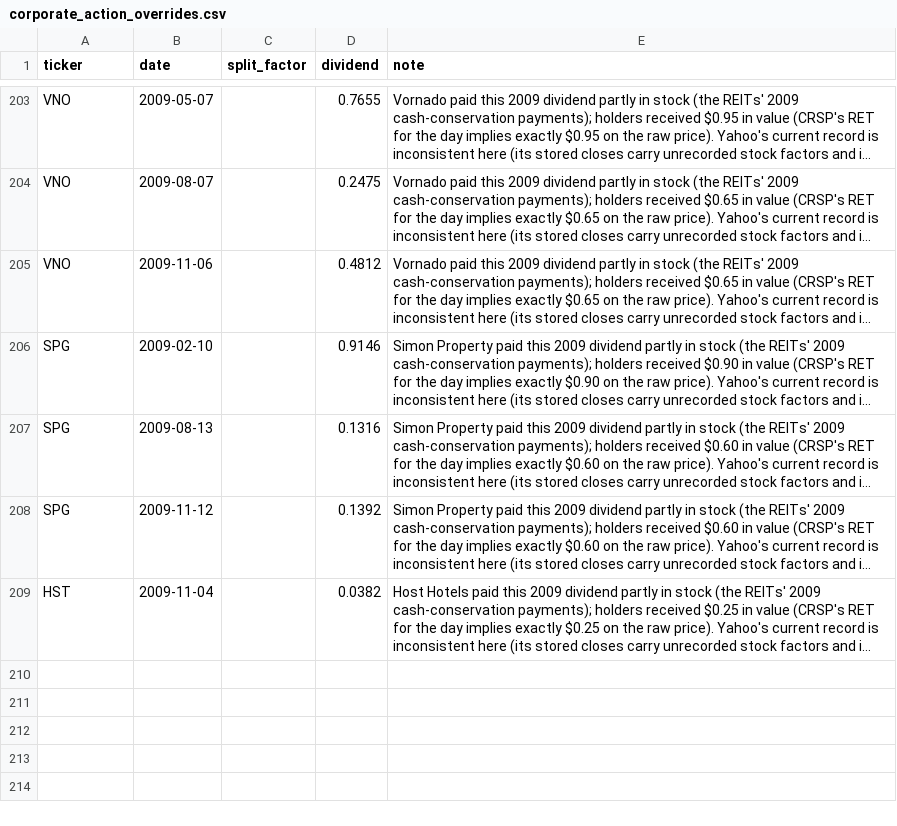
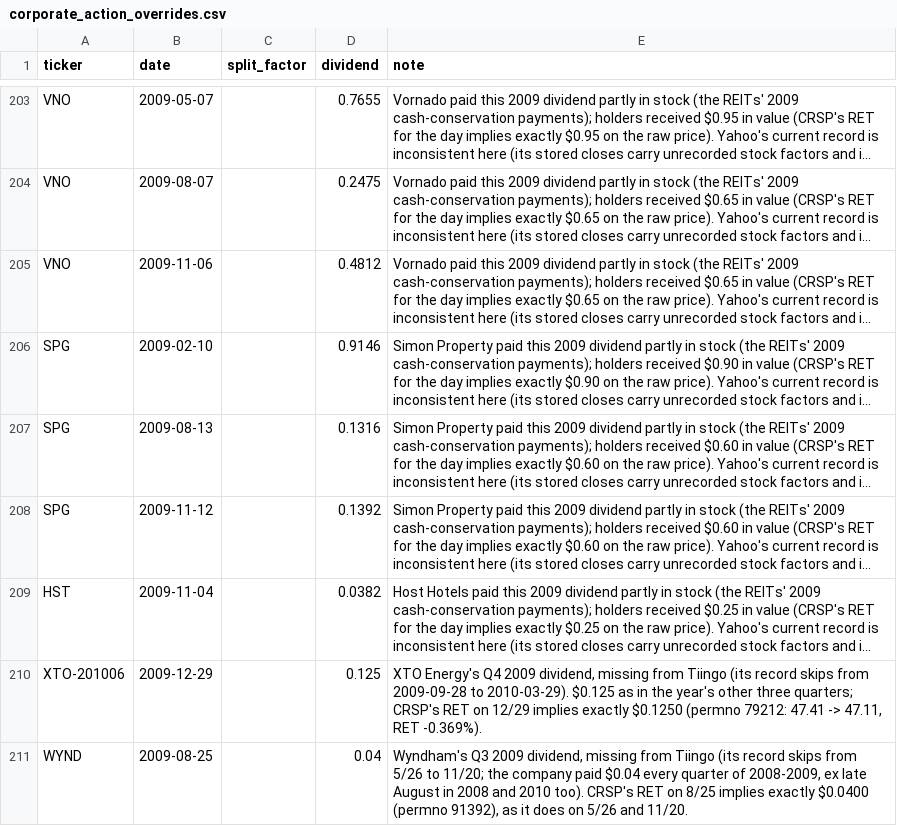
Before and after one commit to Johnbrick123/sp500-data, a CSV file: corporate_action_overrides.csv, drawn as a sheet; only a part is shown, gaps mark what is left out; long unchanged cells end in …; the diff names each change by its address in the sheet, - before the commit and + after, or states it on an @@ line.

```diff
--- a/corporate_action_overrides.csv
+++ b/corporate_action_overrides.csv
+row 210: XTO-201006 | 2009-12-29 |  | 0.125 | XTO Energy's Q4 2009 dividend, missing from Tiingo (its record skips from 2009-09-28 to 2010-03-29). $0.125 as in the year's other three quarters; CRSP's RET on 12/29 implies exactly $0.1250 (permno 79212: 47.41 -> 47.11, RET -0.369%).
+row 211: WYND | 2009-08-25 |  | 0.04 | Wyndham's Q3 2009 dividend, missing from Tiingo (its record skips from 5/26 to 11/20; the company paid $0.04 every quarter of 2008-2009, ex late August in 2008 and 2010 too). CRSP's RET on 8/25 implies exactly $0.0400 (permno 91392), as it does on 5/26 and 11/20.
```
Also changed, not shown: 1 other file.
